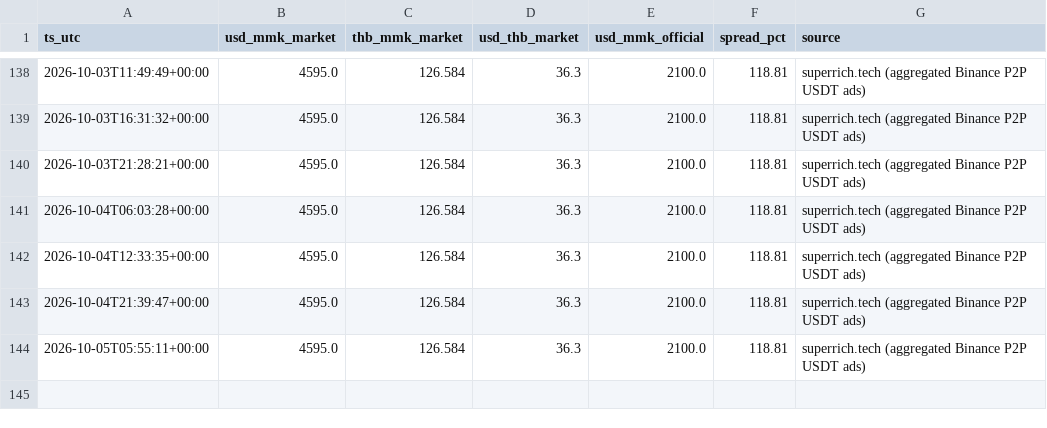
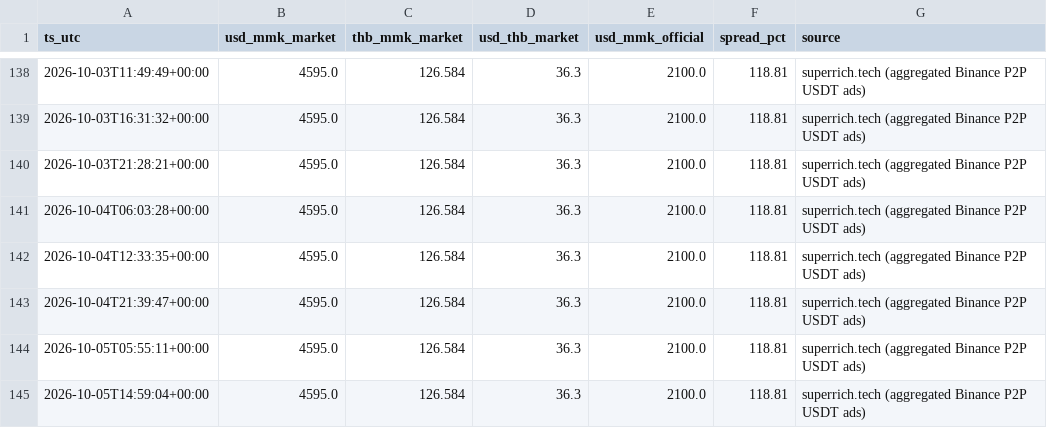
Before and after one commit to untko/mm-market-data, a CSV file: data/history/exchange_rates.csv, drawn as a sheet; only a part is shown, gaps mark what is left out; the diff names each change by its address in the sheet, - before the commit and + after, or states it on an @@ line.

```diff
--- a/data/history/exchange_rates.csv
+++ b/data/history/exchange_rates.csv
+row 145: 2026-10-05T14:59:04+00:00 | 4595.0 | 126.584 | 36.3 | 2100.0 | 118.81 | superrich.tech (aggregated Binance P2P USDT ads)
```
Also changed, not shown: 3 other files.
